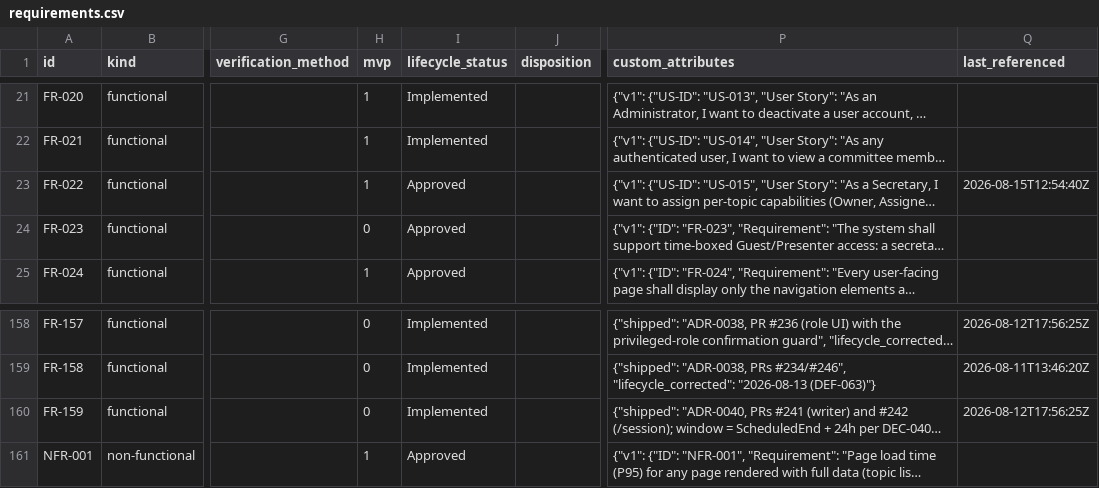
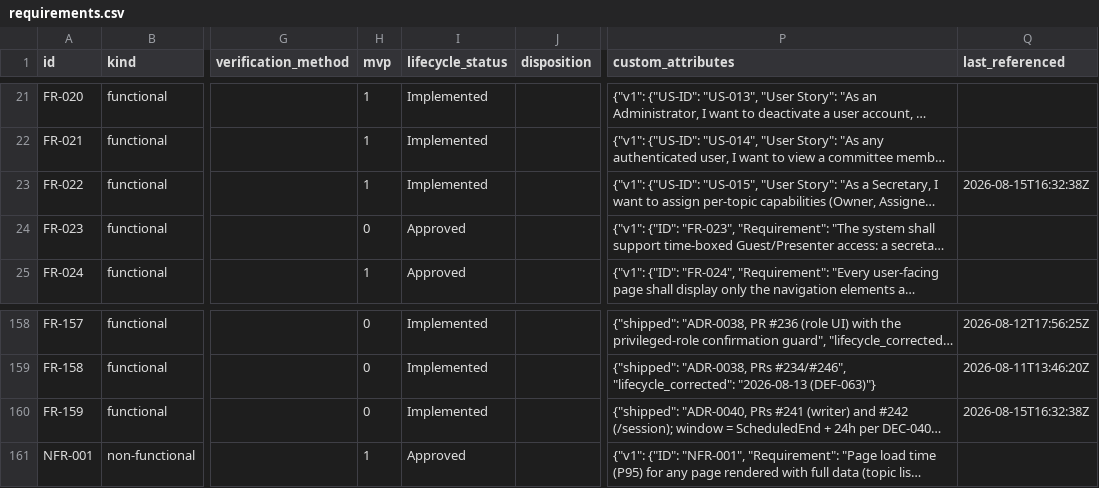
Before and after one commit to A-H-911/acmp, a CSV file: tamheed-package/csv/requirements.csv, drawn as a sheet; only a part is shown, gaps mark what is left out; long unchanged cells end in …; the diff names each change by its address in the sheet, - before the commit and + after, or states it on an @@ line.

```diff
--- a/tamheed-package/csv/requirements.csv
+++ b/tamheed-package/csv/requirements.csv
-I23 (lifecycle_status): Approved
+I23 (lifecycle_status): Implemented
-Q23 (last_referenced): 2026-08-15T12:54:40Z
+Q23 (last_referenced): 2026-08-15T16:32:38Z
-Q160 (last_referenced): 2026-08-12T17:56:25Z
+Q160 (last_referenced): 2026-08-15T16:32:38Z
```
Also changed, not shown: tamheed-package/csv/acceptance_criteria.csv, tamheed-package/csv/audit_verdicts.csv, 13 other files.
